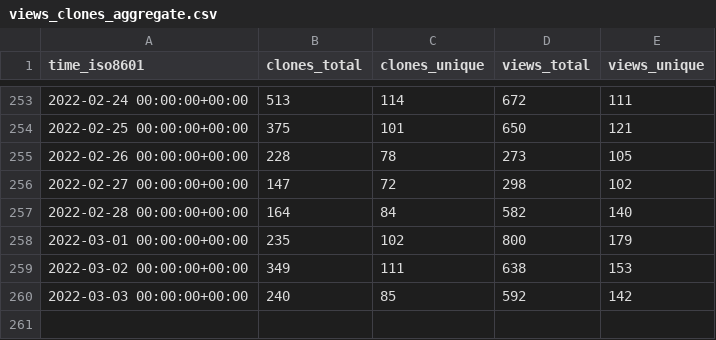
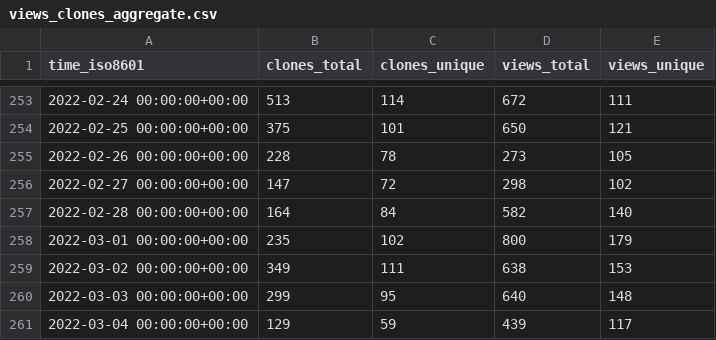
Before and after one commit to MahKC/tendermint, a CSV file: tendermint/starport/ghrs-data/views_clones_aggregate.csv, drawn as a sheet; only a part is shown, gaps mark what is left out.

```diff
--- a/tendermint/starport/ghrs-data/views_clones_aggregate.csv
+++ b/tendermint/starport/ghrs-data/views_clones_aggregate.csv
@@ -259,2 +259,3 @@ time_iso8601,clones_total,clones_unique,views_total,views_unique
 2022-03-02 00:00:00+00:00,349,111,638,153
-2022-03-03 00:00:00+00:00,240,85,592,142
+2022-03-03 00:00:00+00:00,299,95,640,148
+2022-03-04 00:00:00+00:00,129,59,439,117
```
Also changed, not shown: 1 other file.
